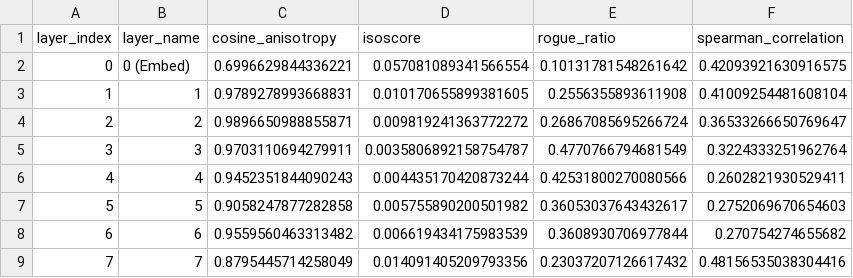
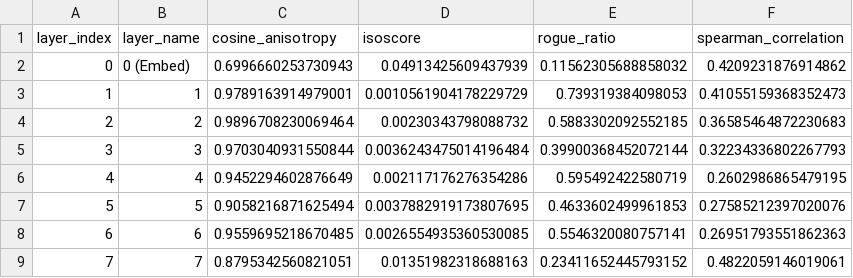
Before and after one commit to devansh-lodha/cs613-assignment-1, a CSV file: results/stsb_layer_geometry.csv, drawn as a sheet; only a part is shown; the diff covers the shown part only.

Commit message:
fix: compute layer geometry on unnormalized pooled states

```diff
--- a/results/stsb_layer_geometry.csv
+++ b/results/stsb_layer_geometry.csv
@@ -1,9 +1,9 @@
 layer_index,layer_name,cosine_anisotropy,isoscore,rogue_ratio,spearman_correlation
-0,0 (Embed),0.6996629844336221,0.057081089341566554,0.10131781548261642,0.42093921630916575
-1,1,0.9789278993668831,0.010170655899381605,0.2556355893611908,0.41009254481608104
-2,2,0.9896650988855871,0.009819241363772272,0.26867085695266724,0.36533266650769647
-3,3,0.9703110694279911,0.0035806892158754787,0.4770766794681549,0.3224333251962764
-4,4,0.9452351844090243,0.004435170420873244,0.42531800270080566,0.2602821930529411
-5,5,0.9058247877282858,0.005755890200501982,0.36053037643432617,0.2752069670654603
-6,6,0.9559560463313482,0.006619434175983539,0.3608930706977844,0.270754274655682
-7,7,0.8795445714258049,0.014091405209793356,0.23037207126617432,0.48156535038304416
+0,0 (Embed),0.6996660253730943,0.04913425609437939,0.11562305688858032,0.4209231876914862
+1,1,0.9789163914979001,0.0010561904178229729,0.739319384098053,0.41055159368352473
+2,2,0.9896708230069464,0.00230343798088732,0.5883302092552185,0.36585464872230683
+3,3,0.9703040931550844,0.0036243475014196484,0.39900368452072144,0.32234336802267793
+4,4,0.9452294602876649,0.002117176276354286,0.595492422580719,0.2602986865479195
+5,5,0.9058216871625494,0.0037882919173807695,0.4633602499961853,0.27585212397020076
+6,6,0.9559695218670485,0.0026554935360530085,0.5546320080757141,0.26951793551862363
+7,7,0.8795342560821051,0.01351982318688163,0.23411652445793152,0.4822059146019061
```
Also changed, not shown: 68 edited cells elsewhere in this file, 2 other files.
